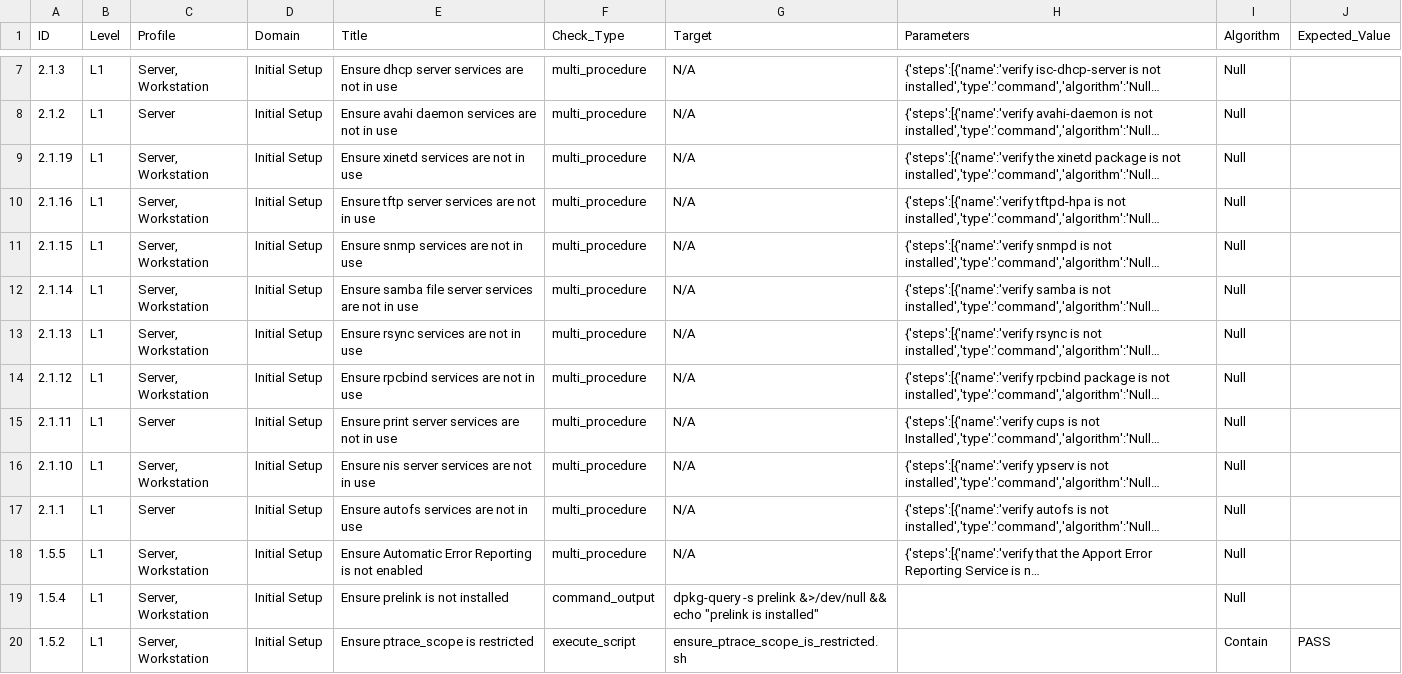
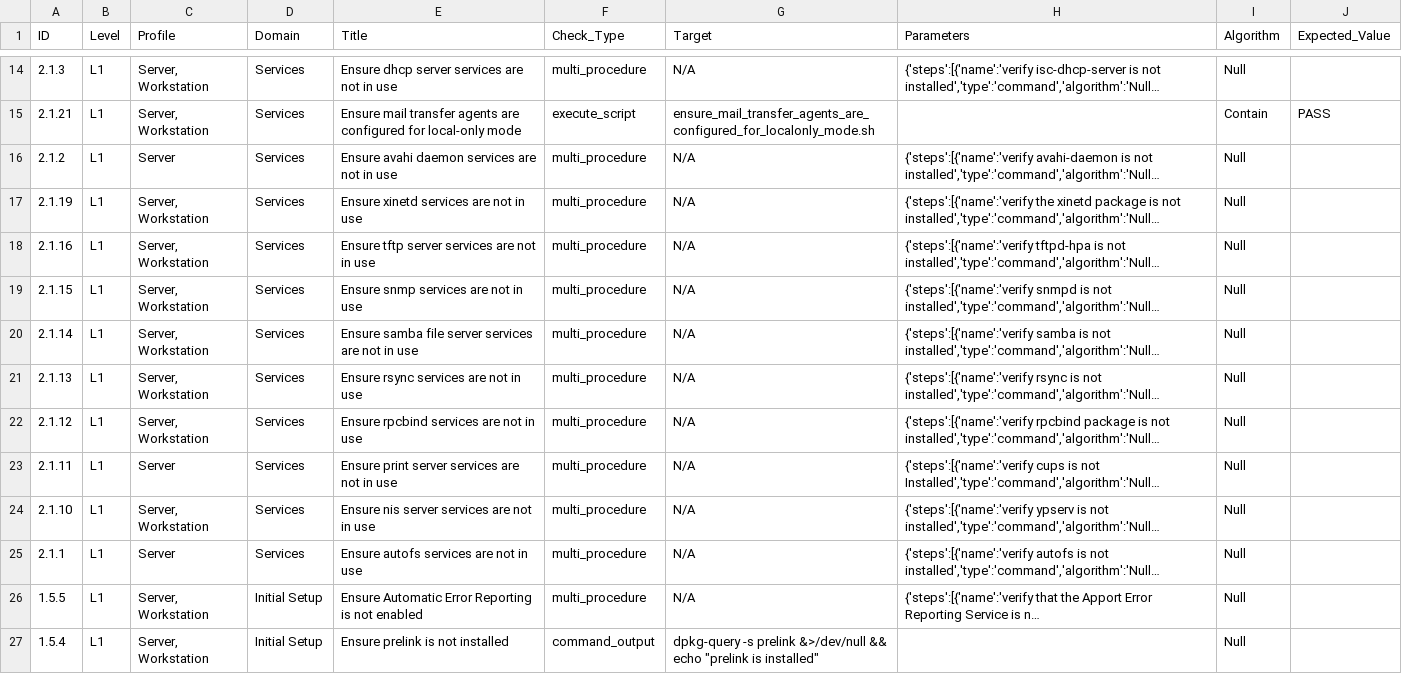
Before and after one commit to LeeCHeang/cis_audit_ubuntu, a CSV file: benchmarks/cis_benchmark.csv, drawn as a sheet; only a part is shown, gaps mark what is left out; the shorter side is filled out with more unchanged rows; long unchanged cells end in …; addresses are those after the commit; the diff covers the shown part only; the diff names each change by its address in the sheet, - before the commit and + after, or states it on an @@ line.

Commit message:
adding script 3.1.2

```diff
--- a/benchmarks/cis_benchmark.csv
+++ b/benchmarks/cis_benchmark.csv
-D14 (Domain): Initial Setup
+D14 (Domain): Services
+row 15: 2.1.21 | L1 | Server, Workstation | Services | Ensure mail transfer agents are configured for local-only mode | execute_script | ensure_mail_transfer_agents_are_configured_for_localonly_mode.sh |  | Contain | PASS
-D16:D25 (Domain): Initial Setup
+D16:D25 (Domain): Services
```
Also changed, not shown: 7 added rows, 1 removed row and 6 edited cells elsewhere in this file, 2 other files.
